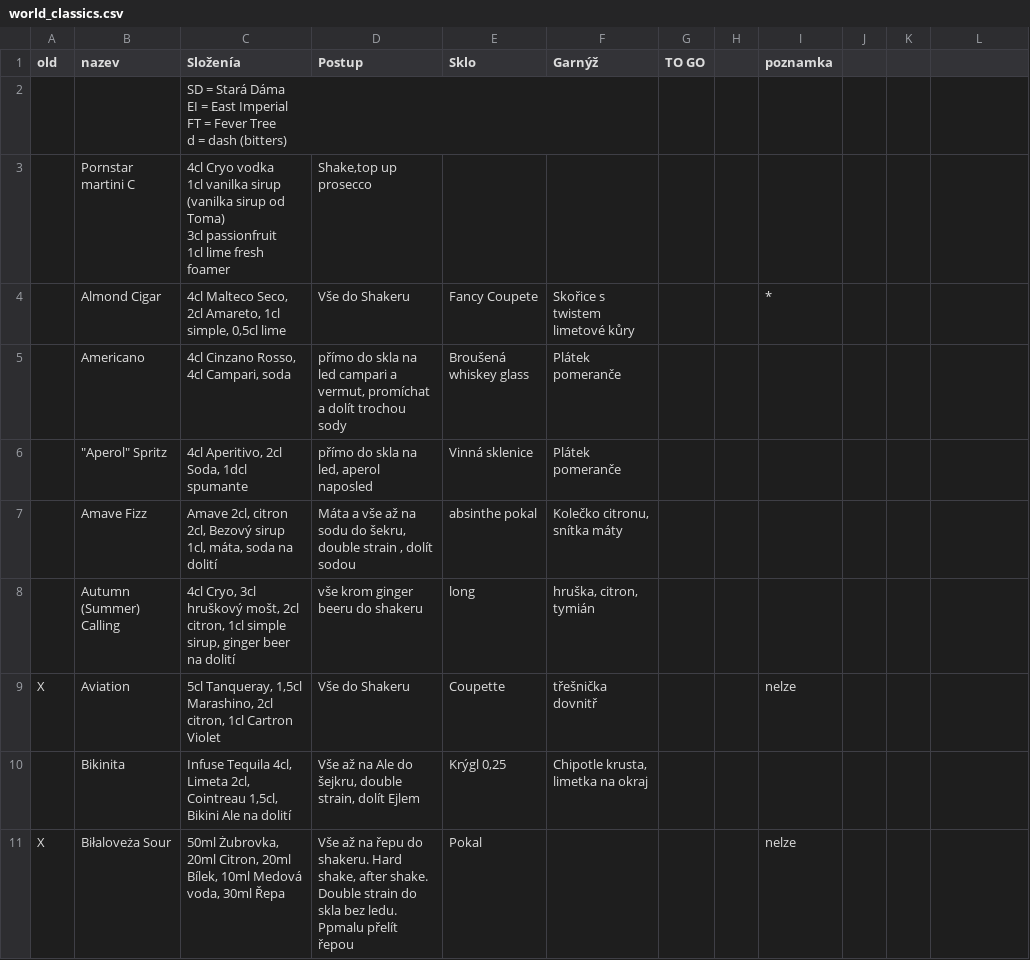
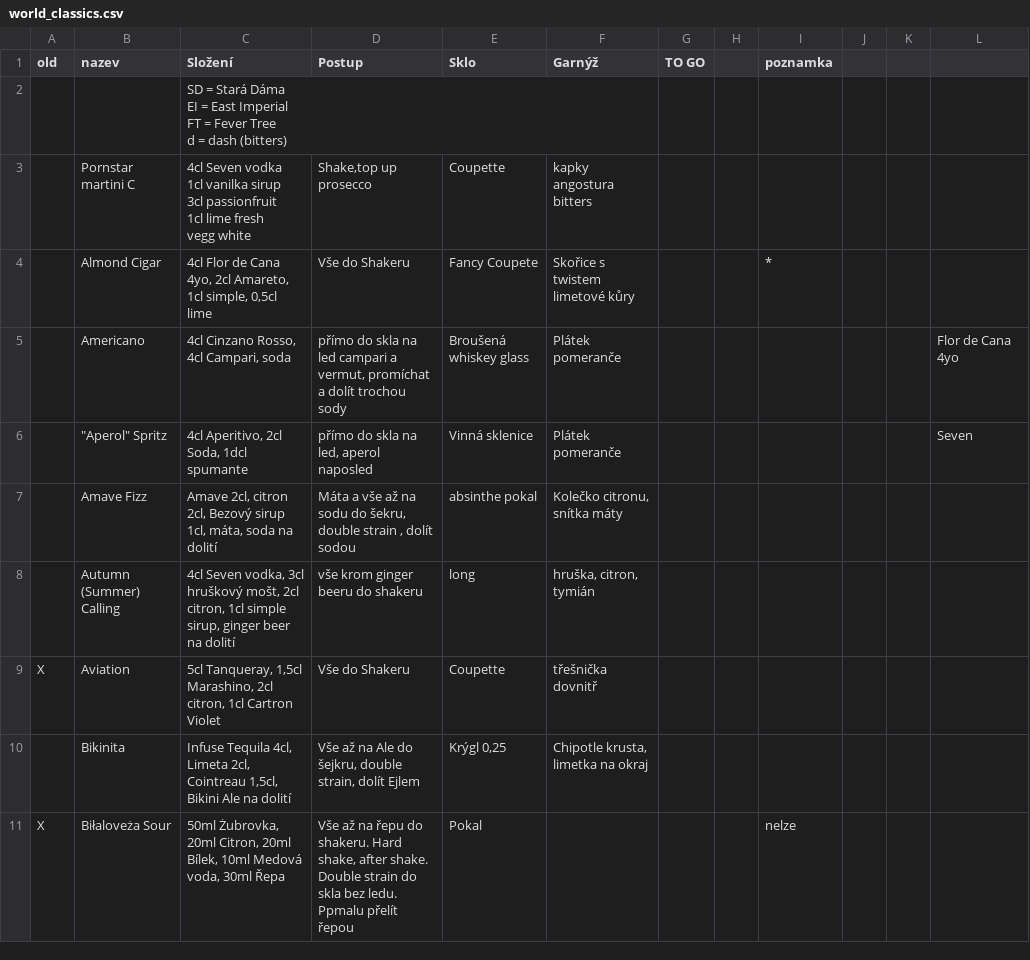
Before and after one commit to koci-sabachova/kucharka, a CSV file: csv/world_classics.csv, drawn as a sheet; only a part is shown; the diff covers the shown part only.

```diff
--- a/csv/world_classics.csv
+++ b/csv/world_classics.csv
@@ -1 +1 @@
-old,nazev,Složenía,Postup,Sklo,Garnýž,TO GO,,poznamka
+old,nazev,Složení,Postup,Sklo,Garnýž,TO GO,,poznamka,,,
@@ -6,9 +6,8 @@ d = dash (bitters)",,,,,,
-,Pornstar martini C,"4cl Cryo vodka
-1cl vanilka sirup
-(vanilka sirup od Toma)
-3cl passionfruit
-1cl lime fresh
-foamer","Shake,top up prosecco",,,,,
-,Almond Cigar,"4cl Malteco Seco, 2cl Amareto, 1cl simple, 0,5cl lime",Vše do Shakeru,Fancy Coupete,Skořice s twistem limetové kůry,,,*
-,Americano,"4cl Cinzano Rosso, 4cl Campari, soda","přímo do skla na led campari a vermut, promíchat a dolít trochou sody",Broušená whiskey glass,Plátek pomeranče,,,
-,"""Aperol"" Spritz","4cl Aperitivo, 2cl Soda, 1dcl spumante","přímo do skla na led, aperol naposled",Vinná sklenice,Plátek pomeranče,,,
+,Pornstar martini C,"4cl Seven vodka
+1cl vanilka sirup
+3cl passionfruit
+1cl lime fresh
+vegg white","Shake,top up prosecco",Coupette,kapky angostura bitters,,,,,,
+,Almond Cigar,"4cl Flor de Cana 4yo, 2cl Amareto, 1cl simple, 0,5cl lime",Vše do Shakeru,Fancy Coupete,Skořice s twistem limetové kůry,,,*,,,
+,Americano,"4cl Cinzano Rosso, 4cl Campari, soda","přímo do skla na led campari a vermut, promíchat a dolít trochou sody",Broušená whiskey glass,Plátek pomeranče,,,,,,Flor de Cana 4yo
+,"""Aperol"" Spritz","4cl Aperitivo, 2cl Soda, 1dcl spumante","přímo do skla na led, aperol naposled",Vinná sklenice,Plátek pomeranče,,,,,,Seven
@@ -16,2 +15,2 @@ foamer","Shake,top up prosecco",,,,,
-,Autumn (Summer) Calling,"4cl Cryo, 3cl hruškový mošt, 2cl citron, 1cl simple sirup, ginger beer na dolití",vše krom ginger beeru do shakeru,long,"hruška, citron, tymián",,,
-X,Aviation,"5cl Tanqueray, 1,5cl Marashino, 2cl citron, 1cl Cartron Violet",Vše do Shakeru,Coupette,třešnička dovnitř,,,nelze
+,Autumn (Summer) Calling,"4cl Seven vodka, 3cl hruškový mošt, 2cl citron, 1cl simple sirup, ginger beer na dolití",vše krom ginger beeru do shakeru,long,"hruška, citron, tymián",,,,,,
+X,Aviation,"5cl Tanqueray, 1,5cl Marashino, 2cl citron, 1cl Cartron Violet",Vše do Shakeru,Coupette,třešnička dovnitř,,,,,,
```
Also changed, not shown: 26 edited cells elsewhere in this file, 1 other file.
